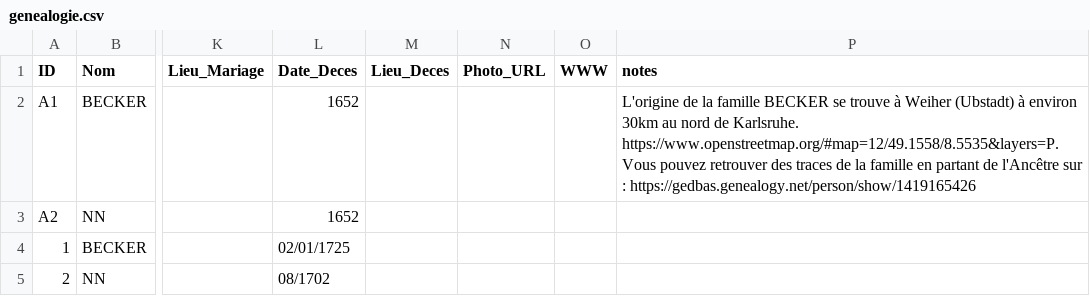
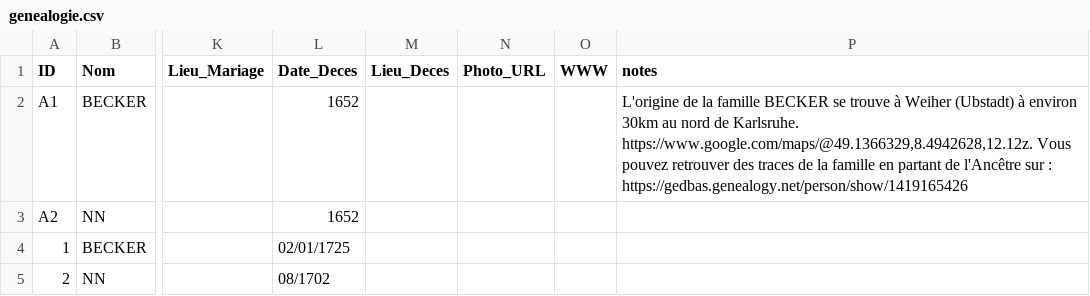
Before and after one commit to AJB1000/gb, a CSV file: genealogie.csv, drawn as a sheet; only a part is shown, gaps mark what is left out; the diff names each change by its address in the sheet, - before the commit and + after, or states it on an @@ line.

```diff
--- a/genealogie.csv
+++ b/genealogie.csv
-P2 (notes): …de Karlsruhe. https://www.openstreetmap.org/#map=12/49.1558/8.5535&layers=P. Vous pouvez…
+P2 (notes): …de Karlsruhe. https://www.google.com/maps/@49.1366329,8.4942628,12.12z. Vous pouvez…
```
Also changed, not shown: 1 other file.
